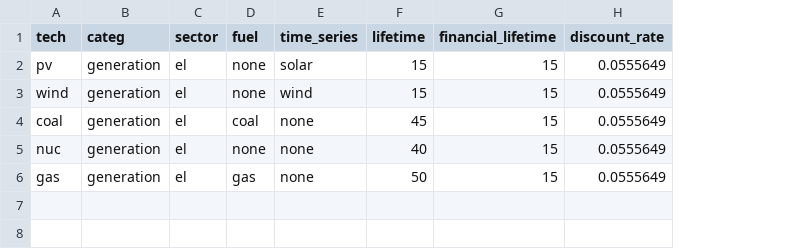
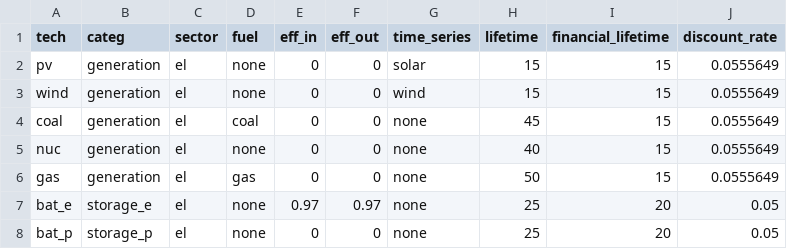
Before and after one commit to holgerteichgraeber/TimeSeriesClustering.jl, a CSV file: data/CEP/TX_1/techs.csv, drawn as a sheet; the diff names each change by its address in the sheet, - before the commit and + after, or states it on an @@ line.

```diff
--- a/data/CEP/TX_1/techs.csv
+++ b/data/CEP/TX_1/techs.csv
+column E (eff_in), rows 2-6: all 0
+column F (eff_out), rows 2-6: all 0
+row 7: bat_e | storage_e | el | none | 0.97 | 0.97 | none | 25 | 20 | 0.05
+row 8: bat_p | storage_p | el | none | 0 | 0 | none | 25 | 20 | 0.05
```
Also changed, not shown: data/CEP/GER_1/techs.csv, data/CEP/GER_18/techs.csv, 8 other files.
